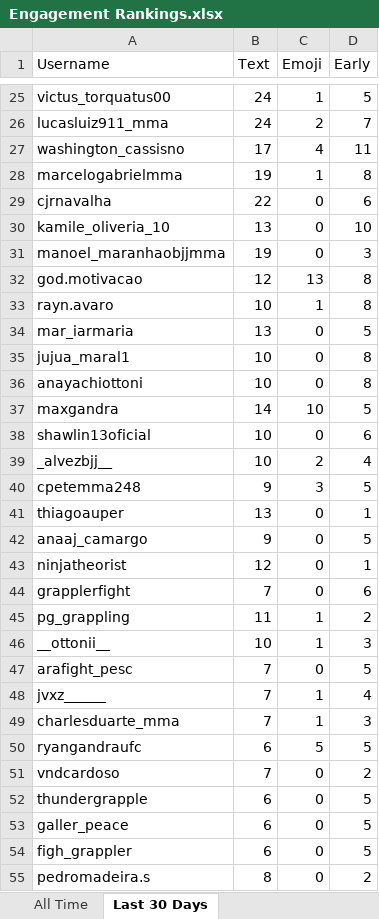
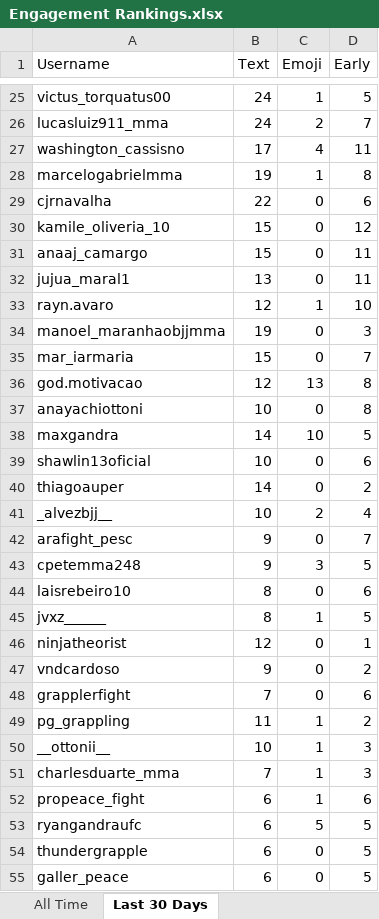
Before and after one commit to paxlucta/peace-grappler, an Excel workbook: Engagement Rankings.xlsx, sheet Last 30 Days, drawn as a sheet; only a part is shown, gaps mark what is left out; the shorter side is filled out with more unchanged rows; values as stored, in another font and other column widths than the file's, no borders; removed rows and columns are numbered as before the commit, all else as after; the diff covers the shown part only; the diff names each change by its address in the sheet, - before the commit and + after, or states it on an @@ line.

```diff
--- a/Engagement Rankings.xlsx (sheet Last 30 Days)
+++ b/Engagement Rankings.xlsx (sheet Last 30 Days)
-B30 (Text): 13
+B30 (Text): 15
-D30 (Early): 10
+D30 (Early): 12
+row 31: anaaj_camargo | 15 | 0 | 11
+row 32: jujua_maral1 | 13 | 0 | 11
+row 33: rayn.avaro | 12 | 1 | 10
+row 35: mar_iarmaria | 15 | 0 | 7
-row 33: rayn.avaro | 10 | 1 | 8
-row 34: mar_iarmaria | 13 | 0 | 5
-row 35: jujua_maral1 | 10 | 0 | 8
+row 40: thiagoauper | 14 | 0 | 2
+row 42: arafight_pesc | 9 | 0 | 7
-row 41: thiagoauper | 13 | 0 | 1
-row 42: anaaj_camargo | 9 | 0 | 5
+row 44: laisrebeiro10 | 8 | 0 | 6
+row 45: jvxz______ | 8 | 1 | 5
+row 47: vndcardoso | 9 | 0 | 2
-row 47: arafight_pesc | 7 | 0 | 5
-row 48: jvxz______ | 7 | 1 | 4
+row 52: propeace_fight | 6 | 1 | 6
-row 51: vndcardoso | 7 | 0 | 2
```
Also changed, not shown: 15 added rows, 8 removed rows and 16 edited cells elsewhere in this sheet, sheet All Time, Engagement Rankings 2026-06.xlsx, 11 other files.
